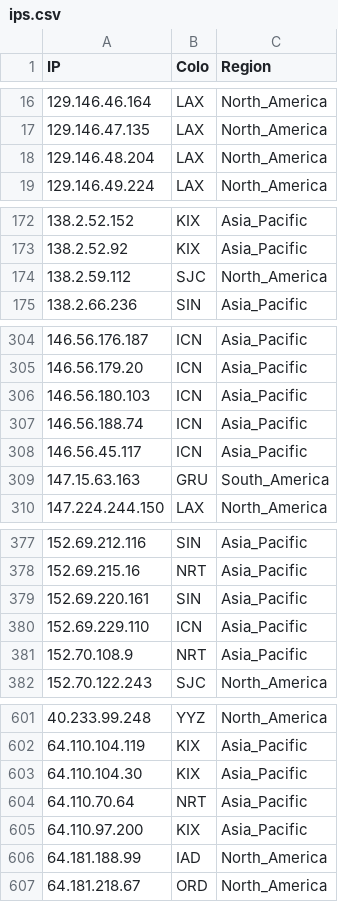
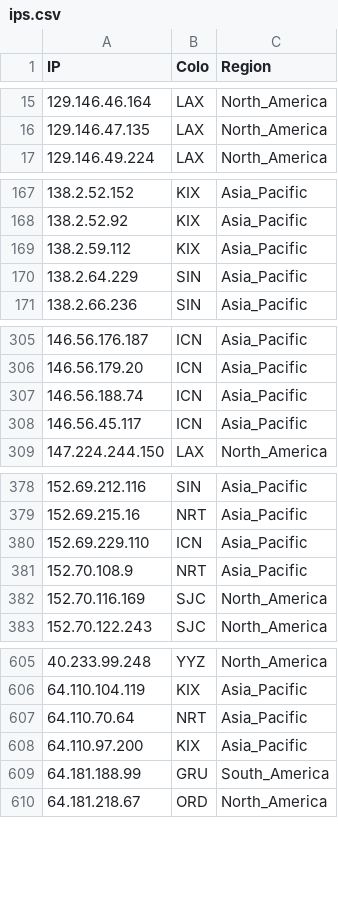
Before and after one commit to FarelRA/proxyip-tracker, a CSV file: result/ips.csv, drawn as a sheet; only a part is shown, gaps mark what is left out; the diff covers the shown part only.

```diff
--- a/result/ips.csv
+++ b/result/ips.csv
@@ -17,3 +16,2 @@ IP,Colo,Region
 129.146.47.135,LAX,North_America
-129.146.48.204,LAX,North_America
 129.146.49.224,LAX,North_America
@@ -173,3 +168,4 @@ IP,Colo,Region
 138.2.52.92,KIX,Asia_Pacific
-138.2.59.112,SJC,North_America
+138.2.59.112,KIX,Asia_Pacific
+138.2.64.229,SIN,Asia_Pacific
 138.2.66.236,SIN,Asia_Pacific
@@ -305,6 +306,4 @@ IP,Colo,Region
 146.56.179.20,ICN,Asia_Pacific
-146.56.180.103,ICN,Asia_Pacific
 146.56.188.74,ICN,Asia_Pacific
 146.56.45.117,ICN,Asia_Pacific
-147.15.63.163,GRU,South_America
 147.224.244.150,LAX,North_America
@@ -378,5 +379,5 @@ IP,Colo,Region
 152.69.215.16,NRT,Asia_Pacific
-152.69.220.161,SIN,Asia_Pacific
 152.69.229.110,ICN,Asia_Pacific
 152.70.108.9,NRT,Asia_Pacific
+152.70.116.169,SJC,North_America
 152.70.122.243,SJC,North_America
@@ -602,6 +606,5 @@ IP,Colo,Region
 64.110.104.119,KIX,Asia_Pacific
-64.110.104.30,KIX,Asia_Pacific
 64.110.70.64,NRT,Asia_Pacific
 64.110.97.200,KIX,Asia_Pacific
-64.181.188.99,IAD,North_America
+64.181.188.99,GRU,South_America
 64.181.218.67,ORD,North_America
```
Also changed, not shown: 23 added rows, 14 removed rows and 11 edited cells elsewhere in this file, result/domains-ips.csv, result/tested-ips.csv.
